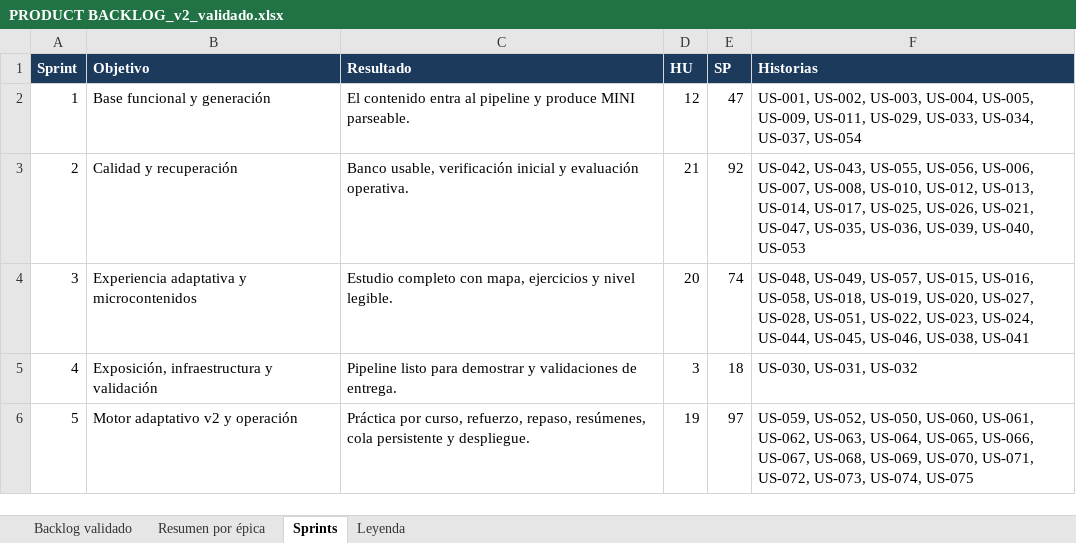
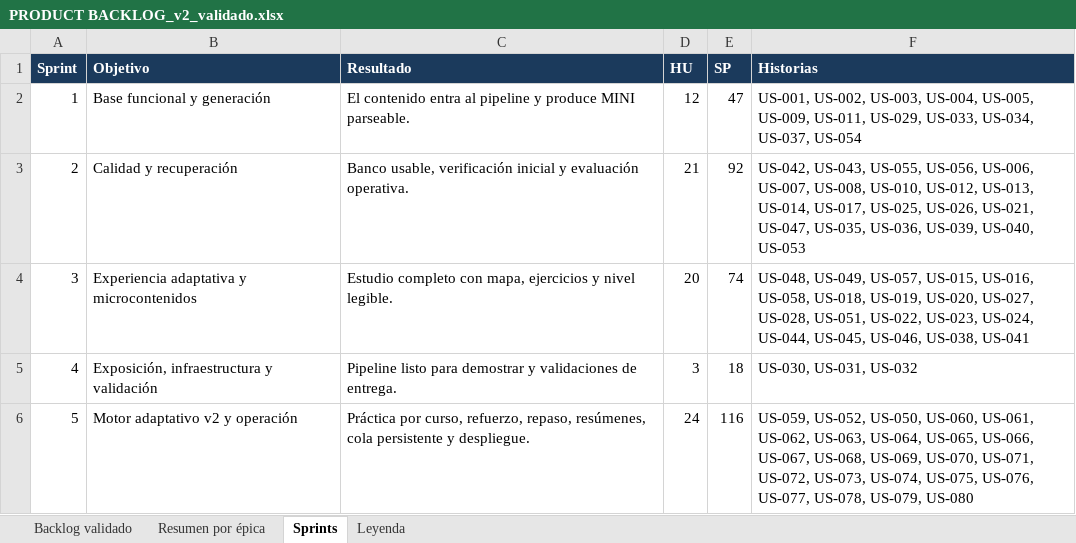
Before and after one commit to LiveLinDev/SIMAApp, an Excel workbook: desarollo/PRODUCT BACKLOG_v2_validado.xlsx, sheet Sprints, drawn as a sheet; values as stored, in another font and other column widths than the file's, no borders; the diff names each change by its address in the sheet, - before the commit and + after, or states it on an @@ line.

```diff
--- a/desarollo/PRODUCT BACKLOG_v2_validado.xlsx (sheet Sprints)
+++ b/desarollo/PRODUCT BACKLOG_v2_validado.xlsx (sheet Sprints)
-D6 (HU): 19
+D6 (HU): 24
-E6 (SP): 97
+E6 (SP): 116
-F6 (Historias): …US-073, US-074, US-075
+F6 (Historias): …US-073, US-074, US-075, US-076, US-077, US-078, US-079, US-080
```
Also changed, not shown: sheet Backlog validado, sheet Resumen por épica, 33 other files.
